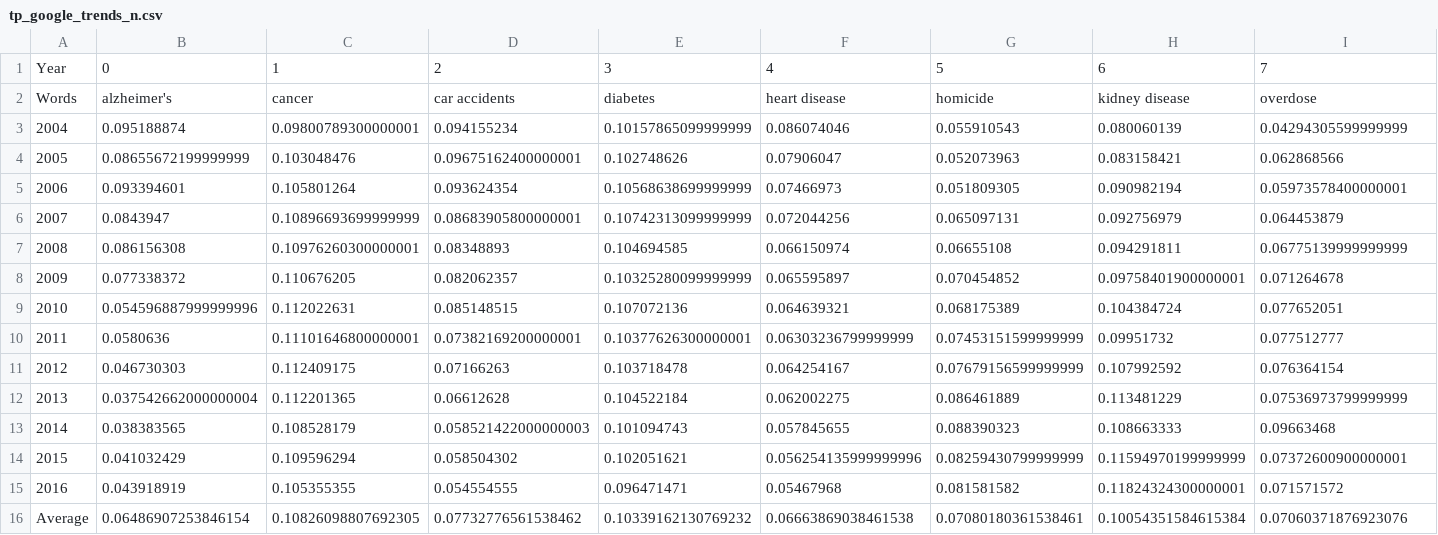
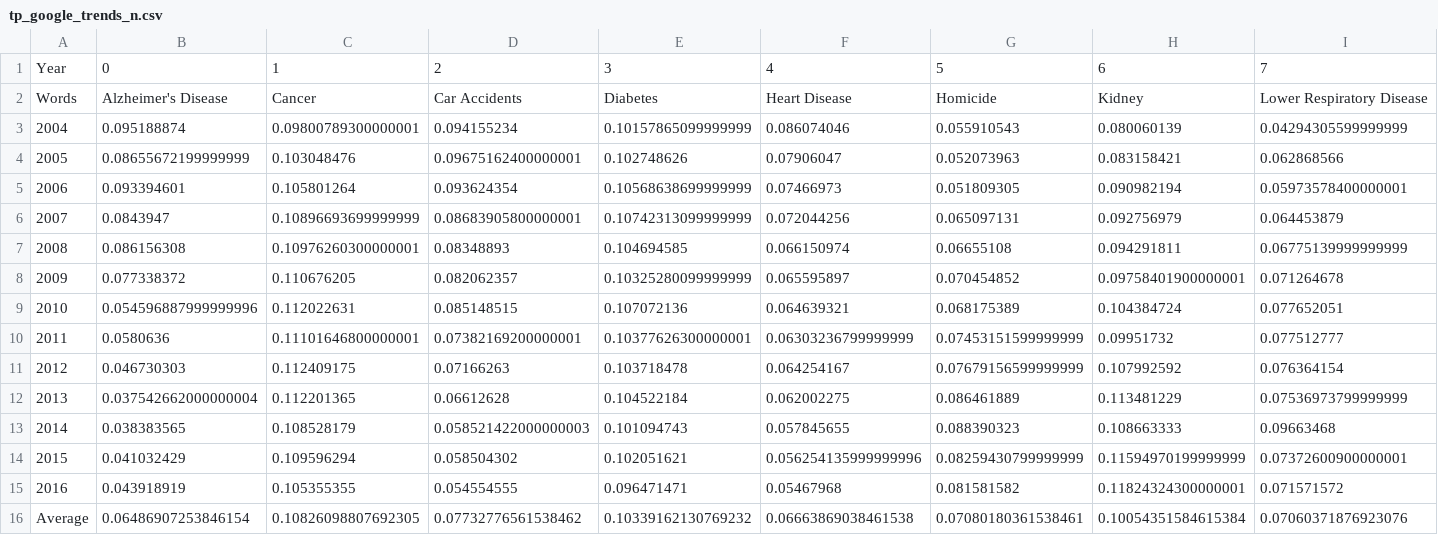
Before and after one commit to owenshen24/Charting-Death, a CSV file: data/tp_google_trends_n.csv, drawn as a sheet; only a part is shown; the diff covers the shown part only; the diff names each change by its address in the sheet, - before the commit and + after, or states it on an @@ line.

Commit message:
updated the labels for google trends csv

```diff
--- a/data/tp_google_trends_n.csv
+++ b/data/tp_google_trends_n.csv
-B2: alzheimer's
+B2: Alzheimer's Disease
-C2: cancer
+C2: Cancer
-D2: car accidents
+D2: Car Accidents
-E2: diabetes
+E2: Diabetes
-F2: heart disease
+F2: Heart Disease
-G2: homicide
+G2: Homicide
-H2: kidney disease
+H2: Kidney
-I2: overdose
+I2: Lower Respiratory Disease
```
Also changed, not shown: 5 edited cells elsewhere in this file.
